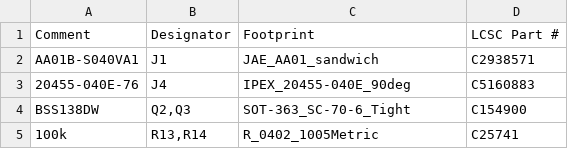
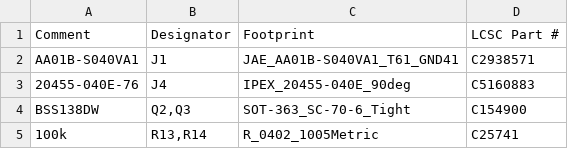
Before and after one commit to marcocancarini/x210ai-rp2040-adapter, a CSV file: produzione/boardB/x210ai_rev2.2_boardB_bom_jlcpcb_bottom_e_top.csv, drawn as a sheet.

```diff
--- a/produzione/boardB/x210ai_rev2.2_boardB_bom_jlcpcb_bottom_e_top.csv
+++ b/produzione/boardB/x210ai_rev2.2_boardB_bom_jlcpcb_bottom_e_top.csv
@@ -1,3 +1,3 @@
 Comment,Designator,Footprint,LCSC Part #
-AA01B-S040VA1,J1,JAE_AA01_sandwich,C2938571
+AA01B-S040VA1,J1,JAE_AA01B-S040VA1_T61_GND41,C2938571
 20455-040E-76,J4,IPEX_20455-040E_90deg,C5160883
```
Also changed, not shown: produzione/boardB/x210ai_rev2.2_boardB_bom_completa_mpn.csv, produzione/boardB/x210ai_rev2.2_boardB_cpl_jlcpcb_bottom_e_top.csv, 52 other files.
